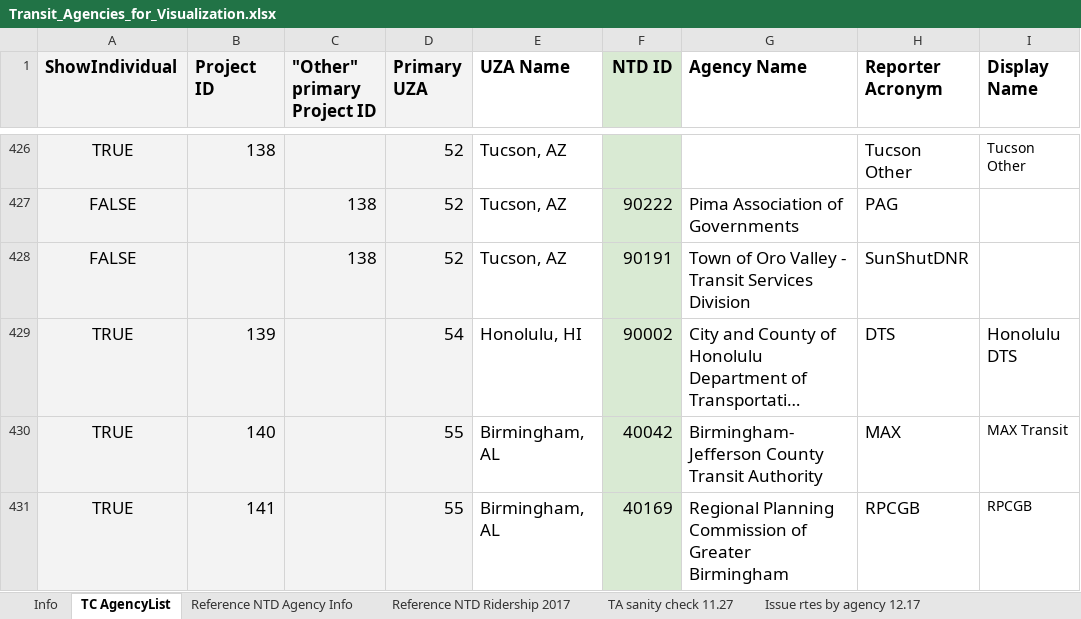
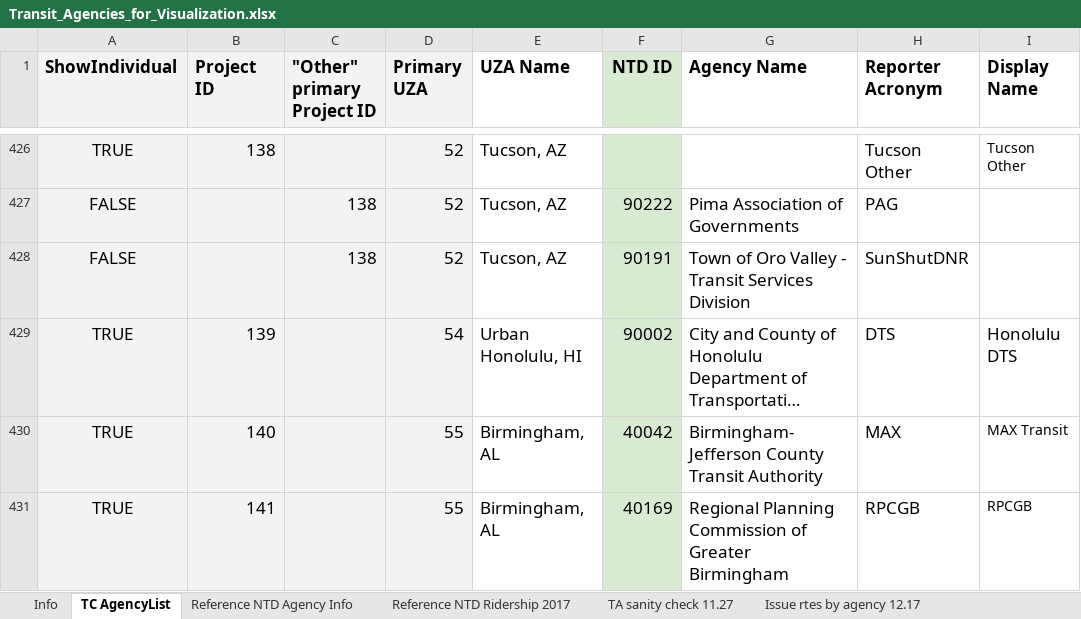
Before and after one commit to axismaps/ridership, an Excel workbook: data/meta/Transit_Agencies_for_Visualization.xlsx, sheet TC AgencyList, drawn as a sheet; only a part is shown, gaps mark what is left out; long unchanged cells end in …; values as stored, in another font and other column widths than the file's, no borders; the diff names each change by its address in the sheet, - before the commit and + after, or states it on an @@ line.

Commit message:
Brought back HI data

```diff
--- a/data/meta/Transit_Agencies_for_Visualization.xlsx (sheet TC AgencyList)
+++ b/data/meta/Transit_Agencies_for_Visualization.xlsx (sheet TC AgencyList)
-E429 (UZA Name): Honolulu, HI
+E429 (UZA Name): Urban Honolulu, HI
```
Also changed, not shown: sheet Issue rtes by agency 12.17, 6 other files.
